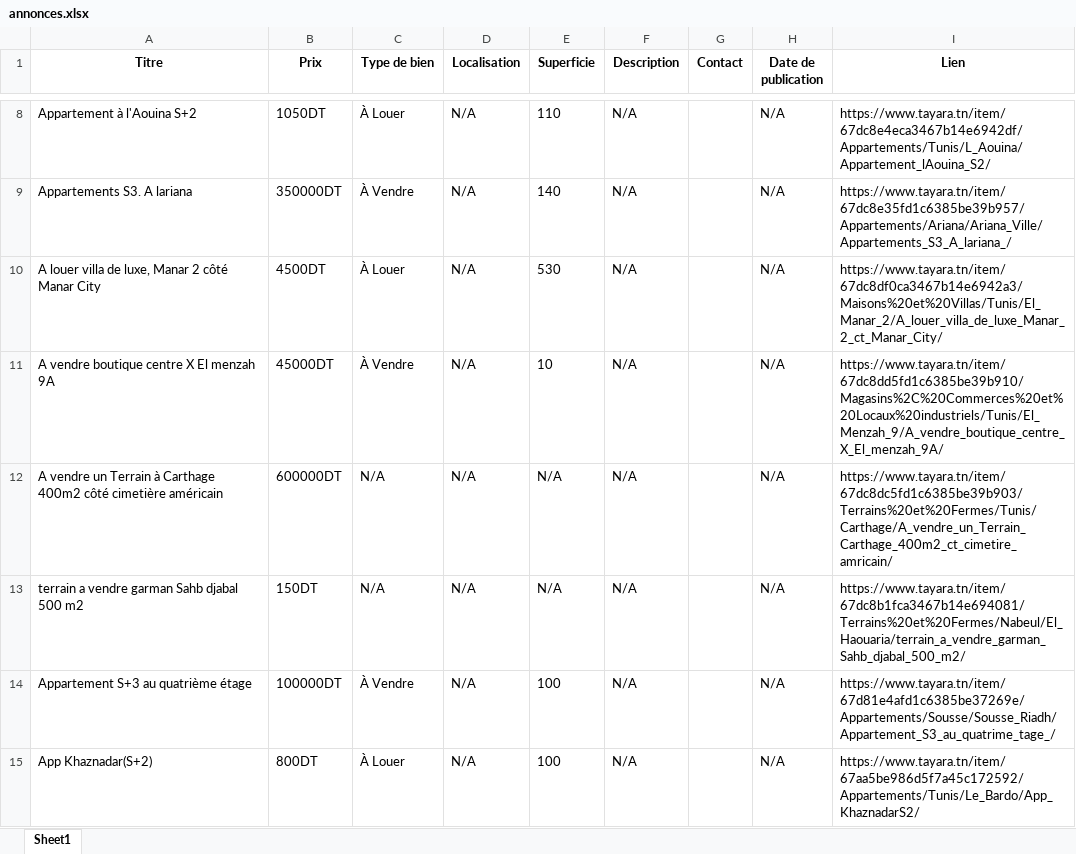
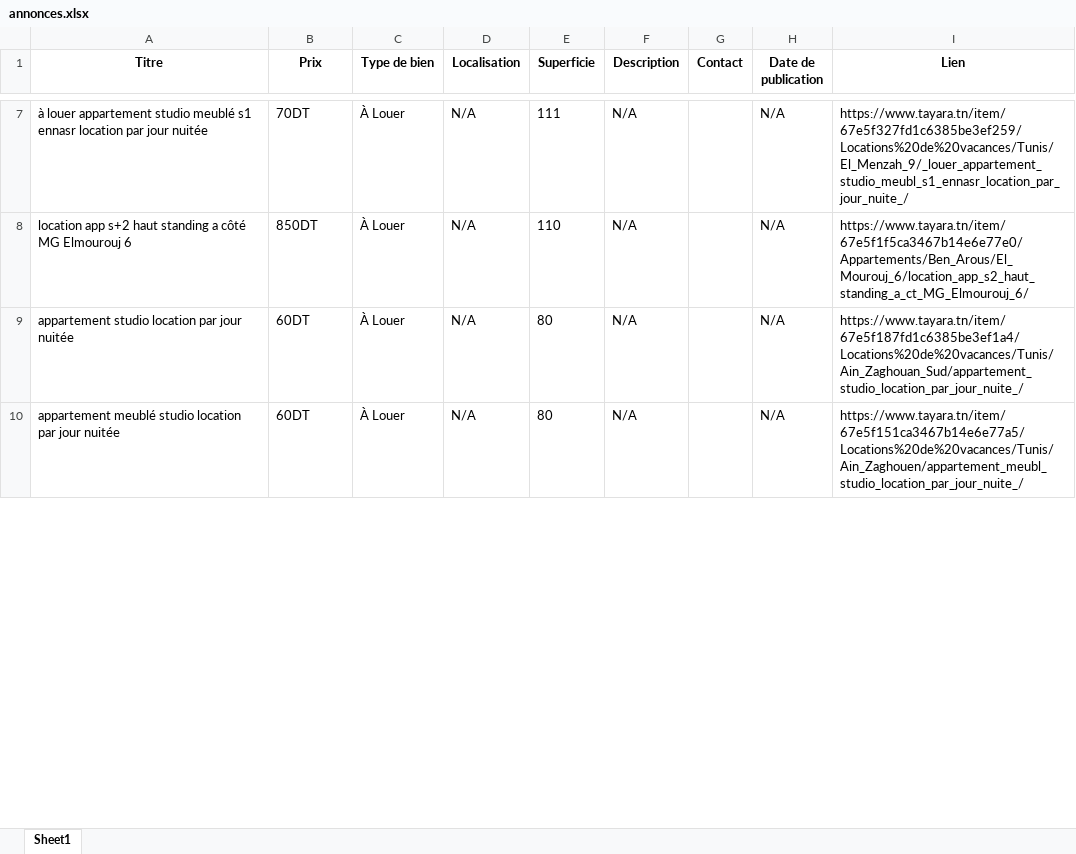
Before and after one commit to amanichamakh12/Python, an Excel workbook: annonces.xlsx, sheet Sheet1, drawn as a sheet; only a part is shown, gaps mark what is left out; values as stored, in another font and other column widths than the file's, no borders; removed rows and columns are numbered as before the commit, all else as after; the diff covers the shown part only; the diff names each change by its address in the sheet, - before the commit and + after, or states it on an @@ line.

```diff
--- a/annonces.xlsx (sheet Sheet1)
+++ b/annonces.xlsx (sheet Sheet1)
+row 7: à louer appartement studio meublé s1 ennasr location par jour nuitée | 70DT | À Louer | N/A | 111 | N/A |  | N/A | https://www.tayara.tn/item/67e5f327fd1c6385be3ef259/Locations%20de%20vacances/Tunis/El_Menzah_9/_louer_appartement_studio_meubl_s1_ennasr_location_par_jour_nuite_/
-A8 (Titre): Appartement à l'Aouina S+2
+A8 (Titre): location app s+2 haut standing a côté MG Elmourouj 6
-B8 (Prix): 1050DT
+B8 (Prix): 850DT
-I8 (Lien): https://www.tayara.tn/item/67dc8e4eca3467b14e6942df/Appartements/Tunis/L_Aouina/Appartement_lAouina_S2/
+I8 (Lien): https://www.tayara.tn/item/67e5f1f5ca3467b14e6e77e0/Appartements/Ben_Arous/El_Mourouj_6/location_app_s2_haut_standing_a_ct_MG_Elmourouj_6/
-row 9: Appartements S3. A lariana | 350000DT | À Vendre | N/A | 140 | N/A |  | N/A | https://www.tayara.tn/item/67dc8e35fd1c6385be39b957/Appartements/Ariana/Ariana_Ville/Appartements_S3_A_lariana_/
-A9 (Titre): A louer villa de luxe, Manar 2 côté Manar City
+A9 (Titre): appartement studio location par jour nuitée
-B9 (Prix): 4500DT
+B9 (Prix): 60DT
-E9 (Superficie): 530
+E9 (Superficie): 80
-I9 (Lien): https://www.tayara.tn/item/67dc8df0ca3467b14e6942a3/Maisons%20et%20Villas/Tunis/El_Manar_2/A_louer_villa_de_luxe_Manar_2_ct_Manar_City/
+I9 (Lien): https://www.tayara.tn/item/67e5f187fd1c6385be3ef1a4/Locations%20de%20vacances/Tunis/Ain_Zaghouan_Sud/appartement_studio_location_par_jour_nuite_/
-row 11: A vendre boutique centre X El menzah 9A | 45000DT | À Vendre | N/A | 10 | N/A |  | N/A | https://www.tayara.tn/item/67dc8dd5fd1c6385be39b910/Magasins%2C%20Commerces%20et%20Locaux%20industriels/Tunis/El_Menzah_9/A_vendre_boutique_centre_X_El_menzah_9A/
-row 12: A vendre un Terrain à Carthage 400m2 côté cimetière américain | 600000DT | N/A | N/A | N/A | N/A |  | N/A | https://www.tayara.tn/item/67dc8dc5fd1c6385be39b903/Terrains%20et%20Fermes/Tunis/Carthage/A_vendre_un_Terrain_Carthage_400m2_ct_cimetire_amricain/
-row 13: terrain a vendre garman Sahb djabal 500 m2 | 150DT | N/A | N/A | N/A | N/A |  | N/A | https://www.tayara.tn/item/67dc8b1fca3467b14e694081/Terrains%20et%20Fermes/Nabeul/El_Haouaria/terrain_a_vendre_garman_Sahb_djabal_500_m2/
-row 14: Appartement S+3 au quatrième étage | 100000DT | À Vendre | N/A | 100 | N/A |  | N/A | https://www.tayara.tn/item/67d81e4afd1c6385be37269e/Appartements/Sousse/Sousse_Riadh/Appartement_S3_au_quatrime_tage_/
-A10 (Titre): App Khaznadar(S+2)
+A10 (Titre): appartement meublé studio location par jour nuitée
-B10 (Prix): 800DT
+B10 (Prix): 60DT
-E10 (Superficie): 100
+E10 (Superficie): 80
-I10 (Lien): https://www.tayara.tn/item/67aa5be986d5f7a45c172592/Appartements/Tunis/Le_Bardo/App_KhaznadarS2/
+I10 (Lien): https://www.tayara.tn/item/67e5f151ca3467b14e6e77a5/Locations%20de%20vacances/Tunis/Ain_Zaghouen/appartement_meubl_studio_location_par_jour_nuite_/
```
Also changed, not shown: 10 added rows, 6 removed rows and 56 edited cells elsewhere in this sheet, 2 other files.
